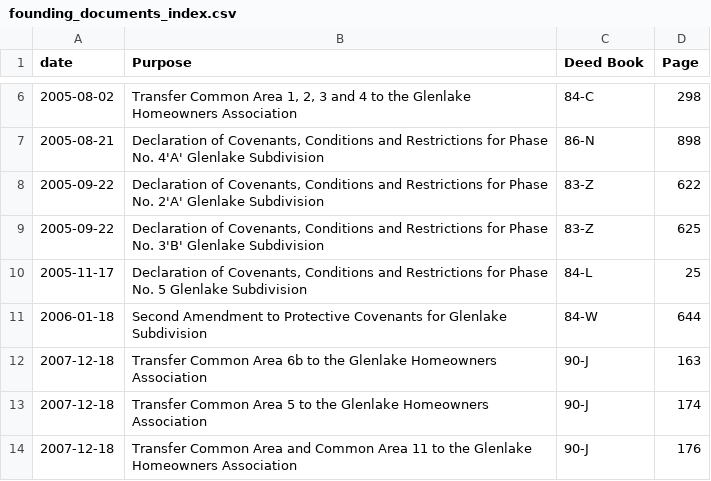
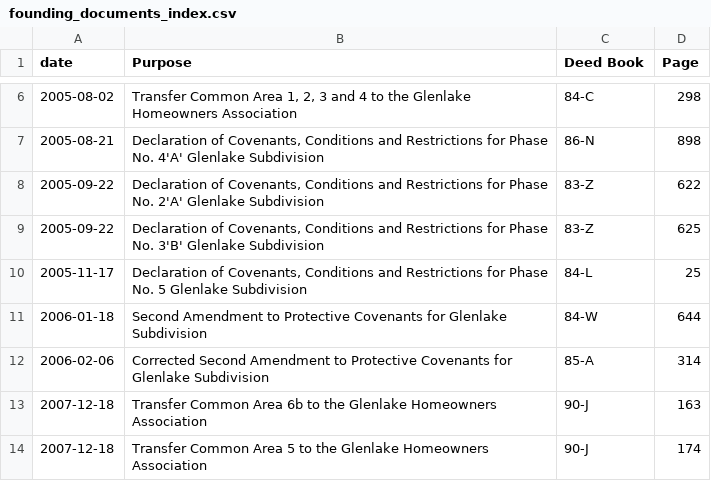
Before and after one commit to robhanssen/glenlake-documents, a CSV file: founding-documents/founding_documents_index.csv, drawn as a sheet; only a part is shown, gaps mark what is left out; the shorter side is filled out with more unchanged rows.

Commit message:
added Corrected 2nd Amendment

```diff
--- a/founding-documents/founding_documents_index.csv
+++ b/founding-documents/founding_documents_index.csv
@@ -11,2 +11,3 @@ date,Purpose,Deed Book,Page
 2006-01-18,Second Amendment to Protective Covenants for Glenlake Subdivision,84-W,644
+2006-02-06,Corrected Second Amendment to Protective Covenants for Glenlake Subdivision,85-A,314
 2007-12-18,Transfer Common Area 6b to the Glenlake Homeowners Association,90-J,163
```
